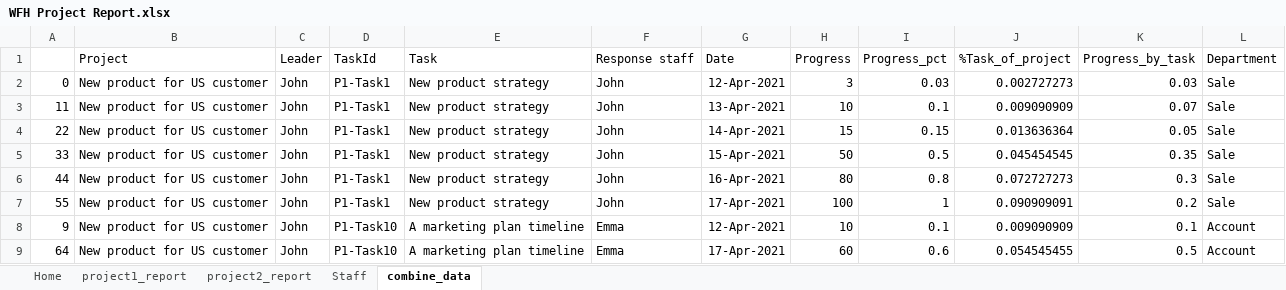
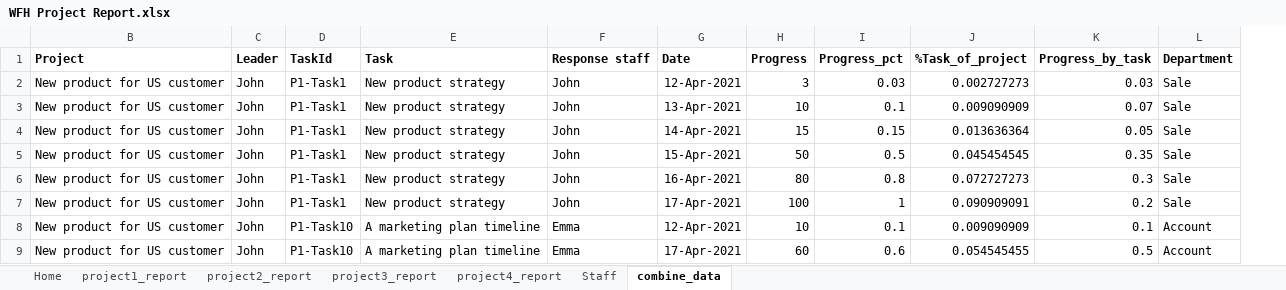
Before and after one commit to live2pro/dataset, an Excel workbook: WFH Project Report.xlsx, sheet combine_data, drawn as a sheet; only a part is shown; values as stored, in another font and other column widths than the file's, no borders; charts and pictures not drawn; the diff names each change by its address in the sheet, - before the commit and + after, or states it on an @@ line.

Commit message:
add more project

```diff
--- a/WFH Project Report.xlsx (sheet combine_data)
+++ b/WFH Project Report.xlsx (sheet combine_data)
+sheet tab: project3_report
+sheet tab: project4_report
@@ column A hidden, rows 2-9: 0 | 11 | 22 | 33 | 44 | 55 | 9 | 64 @@
-B1:L1 bold: off
+B1:L1 bold: on
```
Also changed, not shown: sheet project2_report, charts or pictures.
